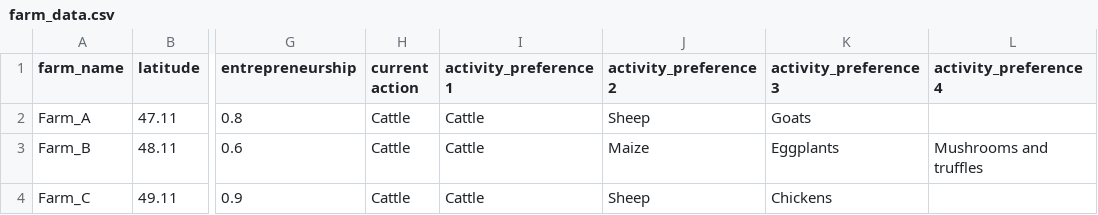
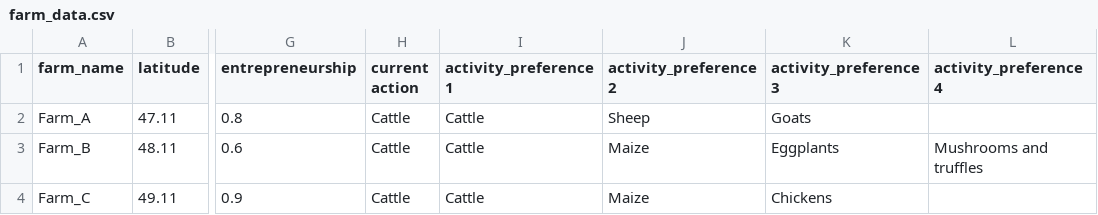
Before and after one commit to AECP-ETHZ/FARMIND, a CSV file: data/farm_data.csv, drawn as a sheet; only a part is shown, gaps mark what is left out; the diff names each change by its address in the sheet, - before the commit and + after, or states it on an @@ line.

```diff
--- a/data/farm_data.csv
+++ b/data/farm_data.csv
-J4 (activity_preference2): Sheep
+J4 (activity_preference2): Maize
```
Also changed, not shown: 1 other file.
